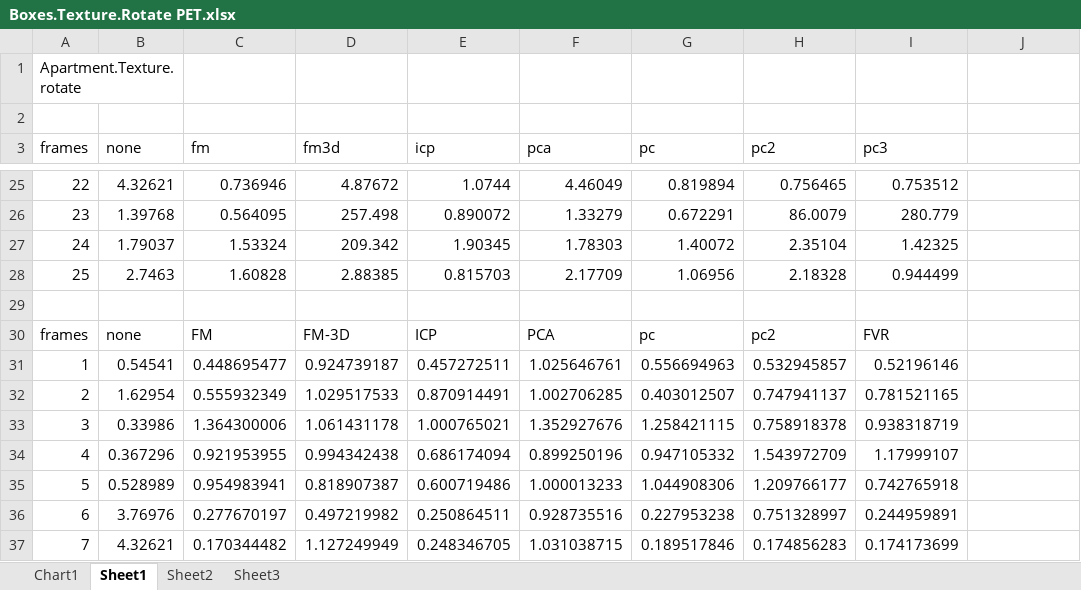
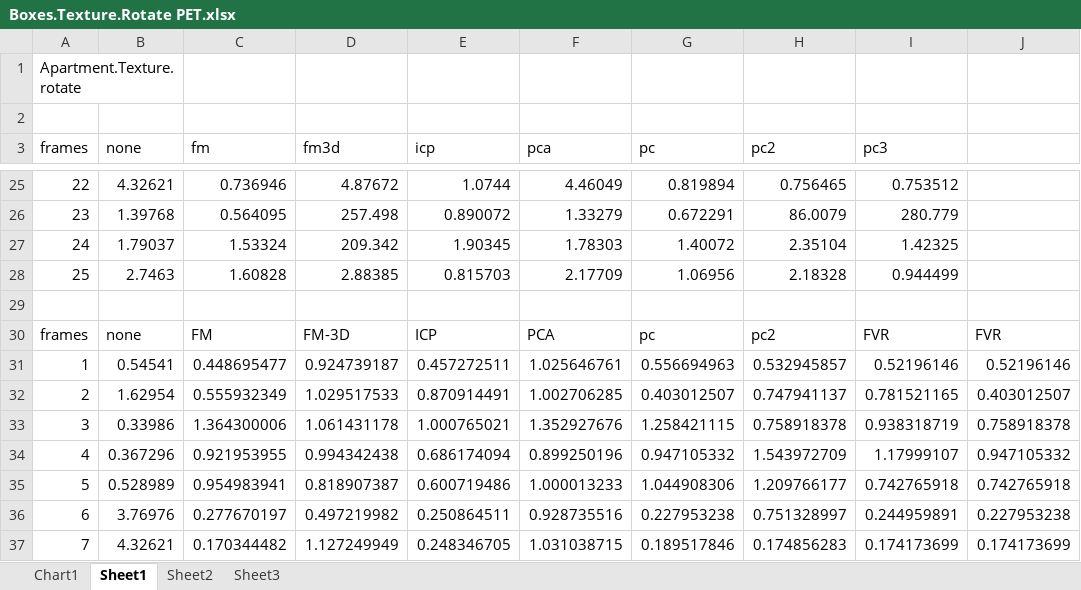
Before and after one commit to lukes611/phdThesis, an Excel workbook: results/Boxes.Texture.Rotate PET.xlsx, sheet Sheet1, drawn as a sheet; only a part is shown, gaps mark what is left out; values as stored, in another font and other column widths than the file's, no borders; charts and pictures not drawn; the diff names each change by its address in the sheet, - before the commit and + after, or states it on an @@ line.

```diff
--- a/results/Boxes.Texture.Rotate PET.xlsx (sheet Sheet1)
+++ b/results/Boxes.Texture.Rotate PET.xlsx (sheet Sheet1)
-J30: (empty)
+J30: FVR
-J31: (empty)
+J31: 0.52196146
-J32: (empty)
+J32: 0.403012507
-J33: (empty)
+J33: 0.758918378
-J34: (empty)
+J34: 0.947105332
-J35: (empty)
+J35: 0.742765918
-J36: (empty)
+J36: 0.227953238
-J37: (empty)
+J37: 0.174173699
```
Also changed, not shown: charts or pictures, results/Apartment Texture Rotate PET.xlsx, results/Apartment Texture Rotate XAxis PET.xlsx, 5 other files.
